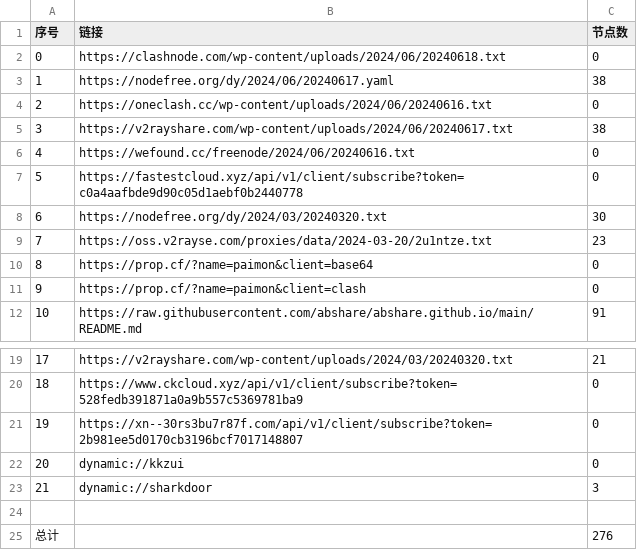
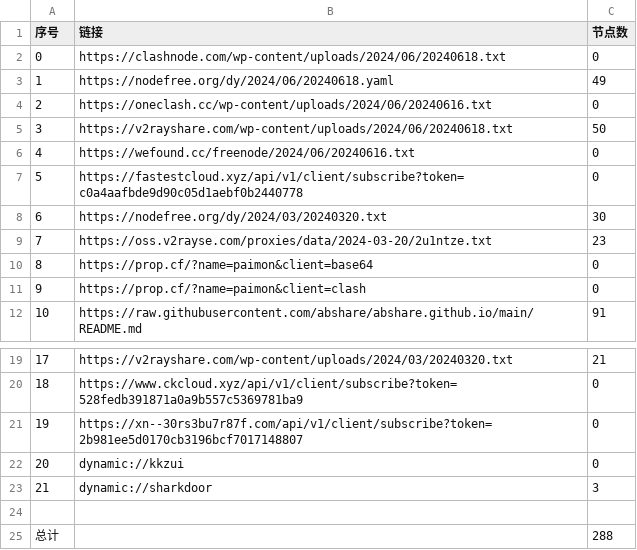
Before and after one commit to chengaopan/AutoMergePublicNodes, a CSV file: list_result.csv, drawn as a sheet; only a part is shown, gaps mark what is left out.

```diff
--- a/list_result.csv
+++ b/list_result.csv
@@ -2,5 +2,5 @@
 0,https://clashnode.com/wp-content/uploads/2024/06/20240618.txt,0
-1,https://nodefree.org/dy/2024/06/20240617.yaml,38
+1,https://nodefree.org/dy/2024/06/20240618.yaml,49
 2,https://oneclash.cc/wp-content/uploads/2024/06/20240616.txt,0
-3,https://v2rayshare.com/wp-content/uploads/2024/06/20240617.txt,38
+3,https://v2rayshare.com/wp-content/uploads/2024/06/20240618.txt,50
 4,https://wefound.cc/freenode/2024/06/20240616.txt,0
@@ -24,2 +24,2 @@
 
-总计,,276
+总计,,288
```
Also changed, not shown: 9 other files.
